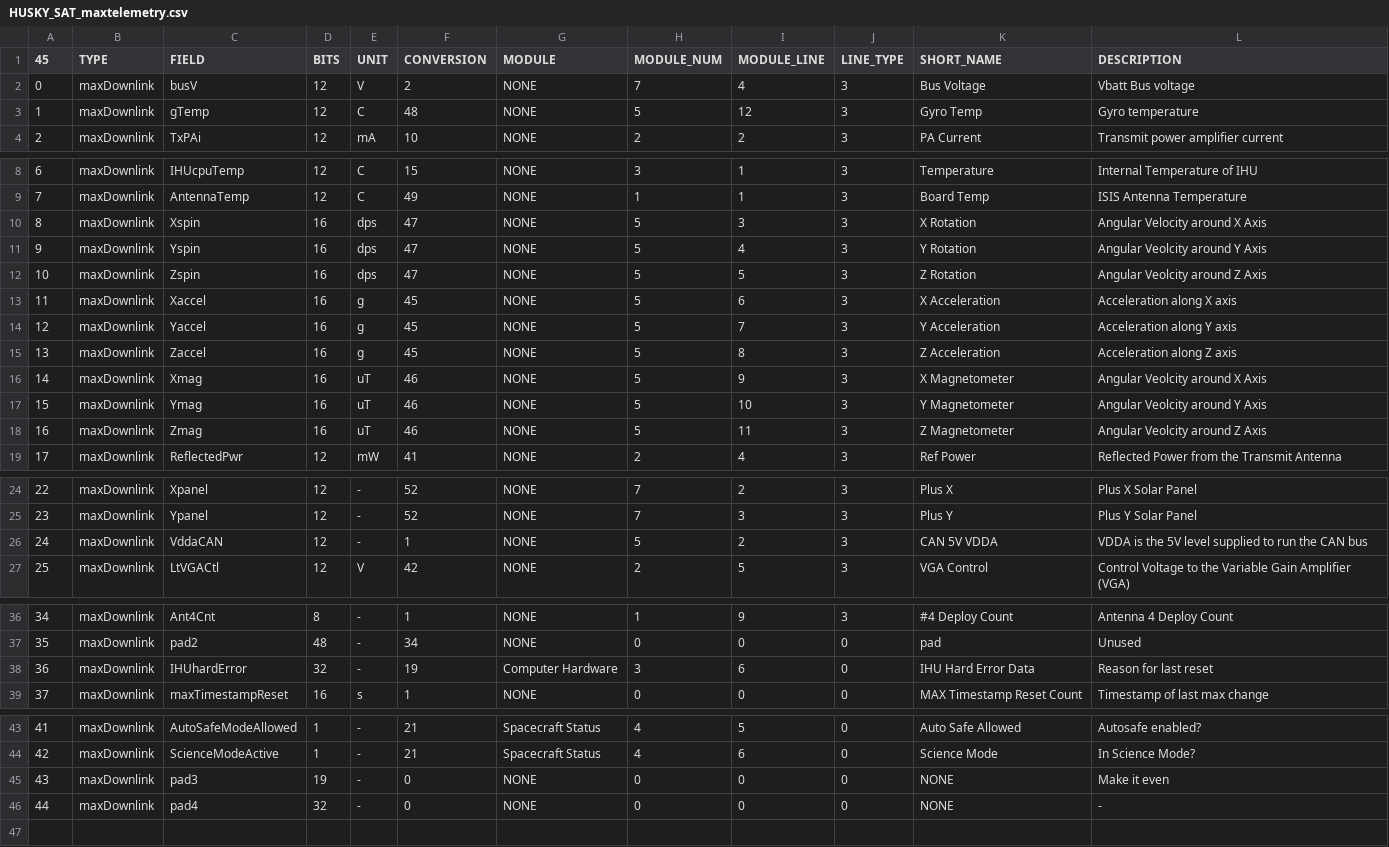
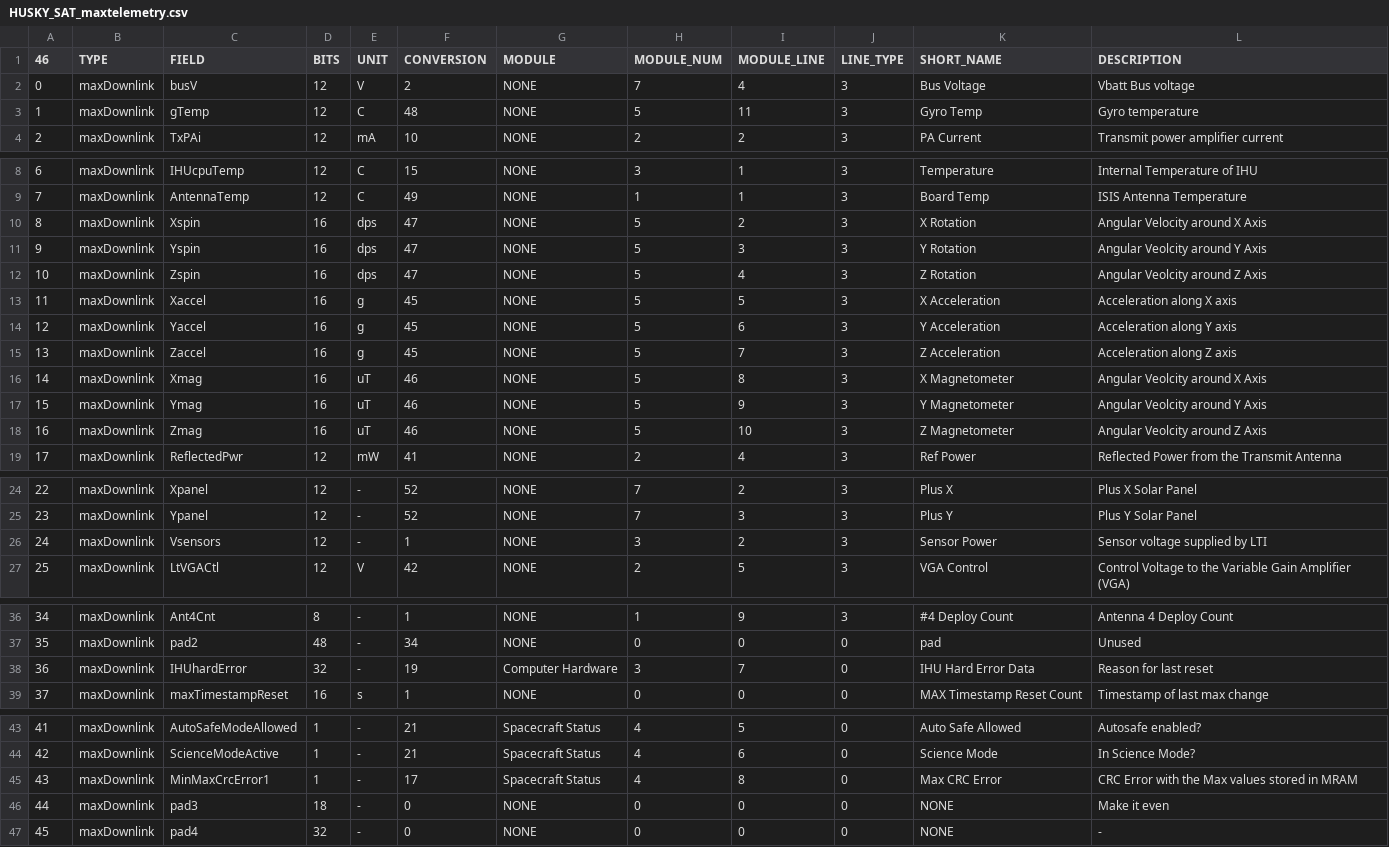
Before and after one commit to ac2cz/FoxTelem, a CSV file: spacecraft/HUSKY_SAT_maxtelemetry.csv, drawn as a sheet; only a part is shown, gaps mark what is left out; addresses are those after the commit; the diff names each change by its address in the sheet, - before the commit and + after, or states it on an @@ line.

Commit message:
Fixes bug where garbage CAN packets generated off the end of Type 5 SCIENCE Frames. Moves VDDA to Sensor Pwr

```diff
--- a/spacecraft/HUSKY_SAT_maxtelemetry.csv
+++ b/spacecraft/HUSKY_SAT_maxtelemetry.csv
@@ column A (46) renumbered from row 1 down @@
-I3 (MODULE_LINE): 12
+I3 (MODULE_LINE): 11
-I10 (MODULE_LINE): 3
+I10 (MODULE_LINE): 2
-I11 (MODULE_LINE): 4
+I11 (MODULE_LINE): 3
-I12 (MODULE_LINE): 5
+I12 (MODULE_LINE): 4
-I13 (MODULE_LINE): 6
+I13 (MODULE_LINE): 5
-I14 (MODULE_LINE): 7
+I14 (MODULE_LINE): 6
-I15 (MODULE_LINE): 8
+I15 (MODULE_LINE): 7
-I16 (MODULE_LINE): 9
+I16 (MODULE_LINE): 8
-I17 (MODULE_LINE): 10
+I17 (MODULE_LINE): 9
-I18 (MODULE_LINE): 11
+I18 (MODULE_LINE): 10
-C26 (FIELD): VddaCAN
+C26 (FIELD): Vsensors
-H26 (MODULE_NUM): 5
+H26 (MODULE_NUM): 3
-K26 (SHORT_NAME): CAN 5V VDDA
+K26 (SHORT_NAME): Sensor Power
-L26 (DESCRIPTION): VDDA is the 5V level supplied to run the CAN bus
+L26 (DESCRIPTION): Sensor voltage supplied by LTI
-I38 (MODULE_LINE): 6
+I38 (MODULE_LINE): 7
+row 45: 43 | maxDownlink | MinMaxCrcError1 | 1 | - | 17 | Spacecraft Status | 4 | 8 | 0 | Max CRC Error | CRC Error with the Max values stored in MRAM
-D46 (BITS): 19
+D46 (BITS): 18
```
Also changed, not shown: spacecraft/HUSKY_SAT_mintelemetry.csv, spacecraft/HUSKY_SAT_rttelemetry.csv, 3 other files.
